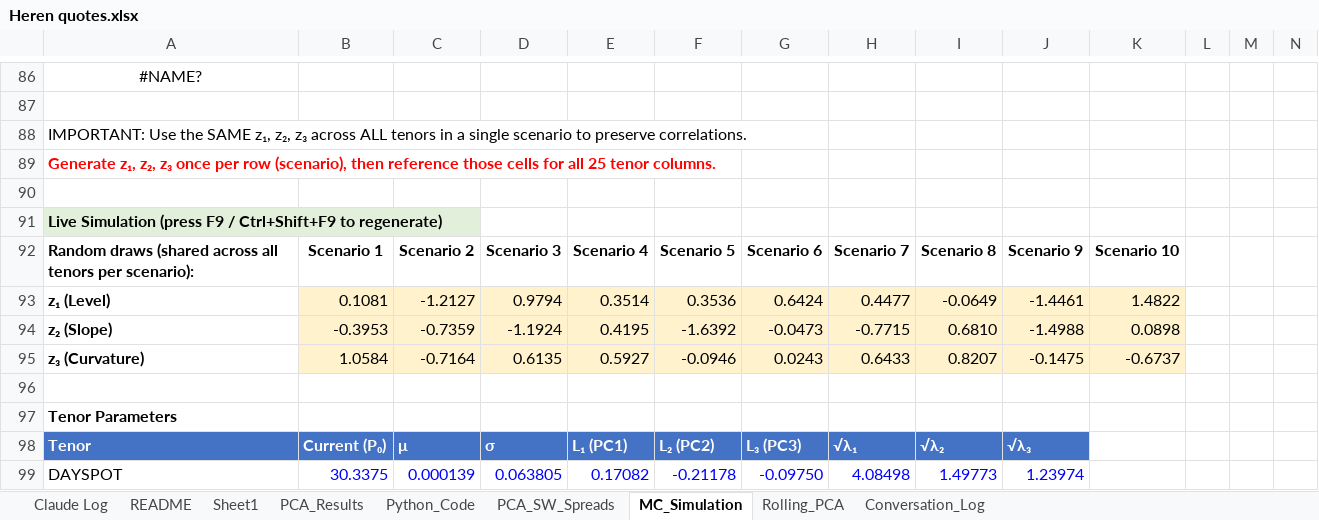
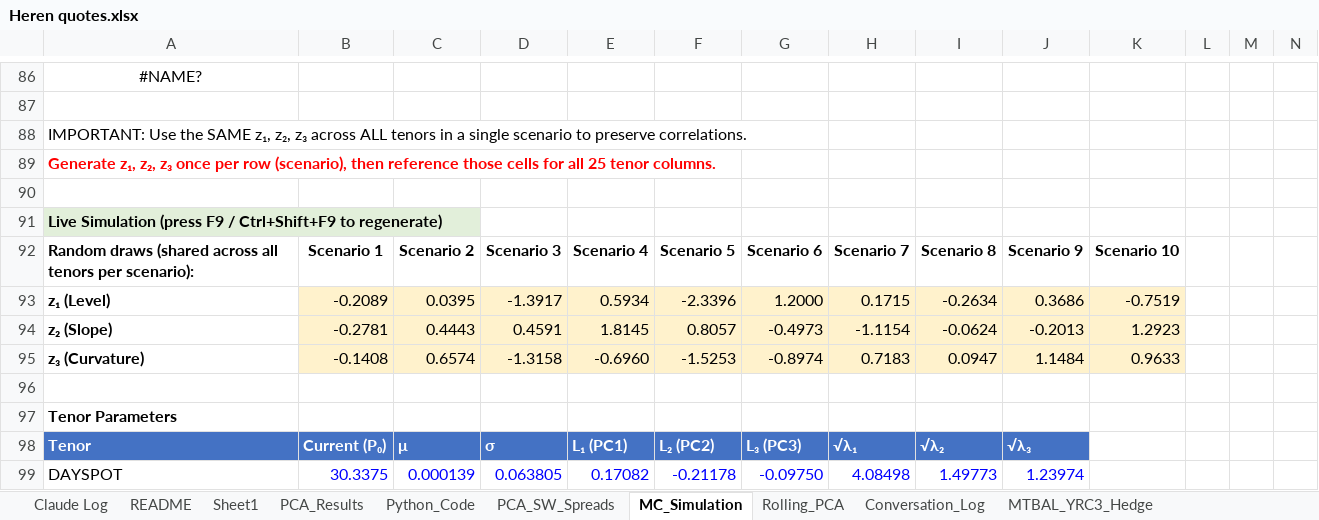
Before and after one commit to dmitrygoryunov2000/PCA, an Excel workbook: Heren quotes.xlsx, sheet MC_Simulation, drawn as a sheet; only a part is shown, gaps mark what is left out; values as stored, in another font and other column widths than the file's, no borders; charts and pictures not drawn; removed rows and columns are numbered as before the commit, all else as after; rows hold the shown columns only; the diff covers the shown part only; the diff names each change by its address in the sheet, - before the commit and + after, or states it on an @@ line.

```diff
--- a/Heren quotes.xlsx (sheet MC_Simulation)
+++ b/Heren quotes.xlsx (sheet MC_Simulation)
+sheet tab: MTBAL_YRC3_Hedge
-row 93: z₁ (Level) | 0.1081 | -1.2127 | 0.9794 | 0.3514 | 0.3536 | 0.6424 | 0.4477 | -0.0649 | -1.4461 | 1.4822
-row 94: z₂ (Slope) | -0.3953 | -0.7359 | -1.1924 | 0.4195 | -1.6392 | -0.0473 | -0.7715 | 0.6810 | -1.4988 | 0.0898
-row 95: z₃ (Curvature) | 1.0584 | -0.7164 | 0.6135 | 0.5927 | -0.0946 | 0.0243 | 0.6433 | 0.8207 | -0.1475 | -0.6737
+row 93: z₁ (Level) | -0.2089 | 0.0395 | -1.3917 | 0.5934 | -2.3396 | 1.2000 | 0.1715 | -0.2634 | 0.3686 | -0.7519
+row 94: z₂ (Slope) | -0.2781 | 0.4443 | 0.4591 | 1.8145 | 0.8057 | -0.4973 | -1.1154 | -0.0624 | -0.2013 | 1.2923
+row 95: z₃ (Curvature) | -0.1408 | 0.6574 | -1.3158 | -0.6960 | -1.5253 | -0.8974 | 0.7183 | 0.0947 | 1.1484 | 0.9633
```
Also changed, not shown: 25 added rows and 25 removed rows elsewhere in this sheet, sheet Conversation_Log, sheet Claude Log, charts or pictures.
